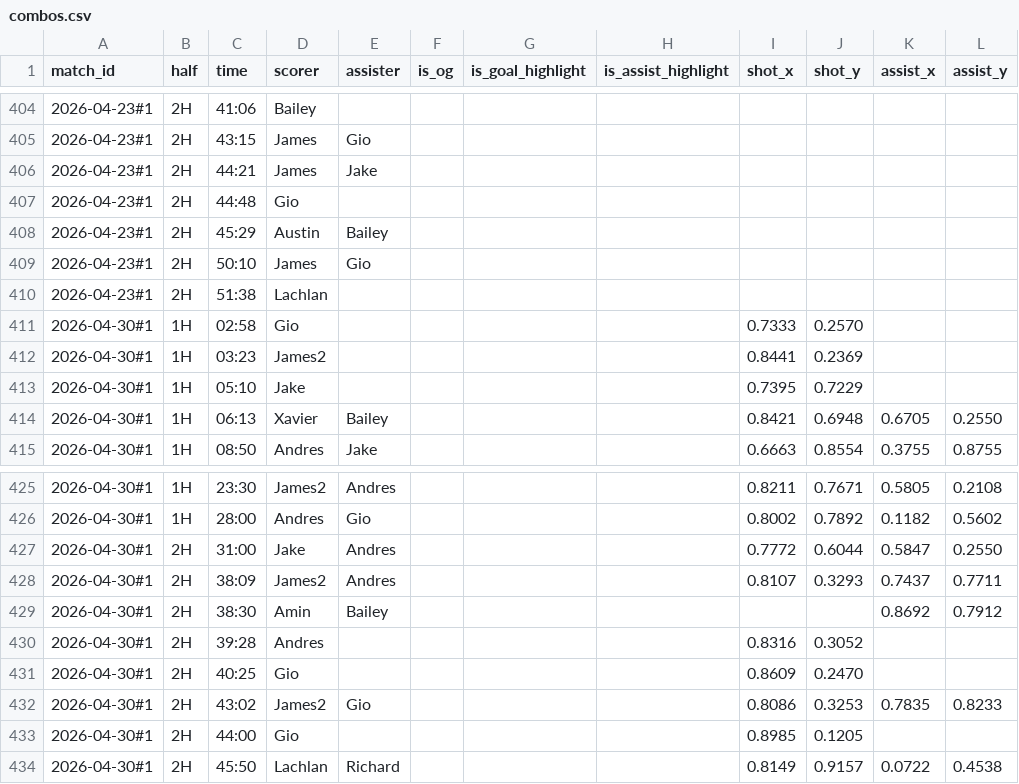
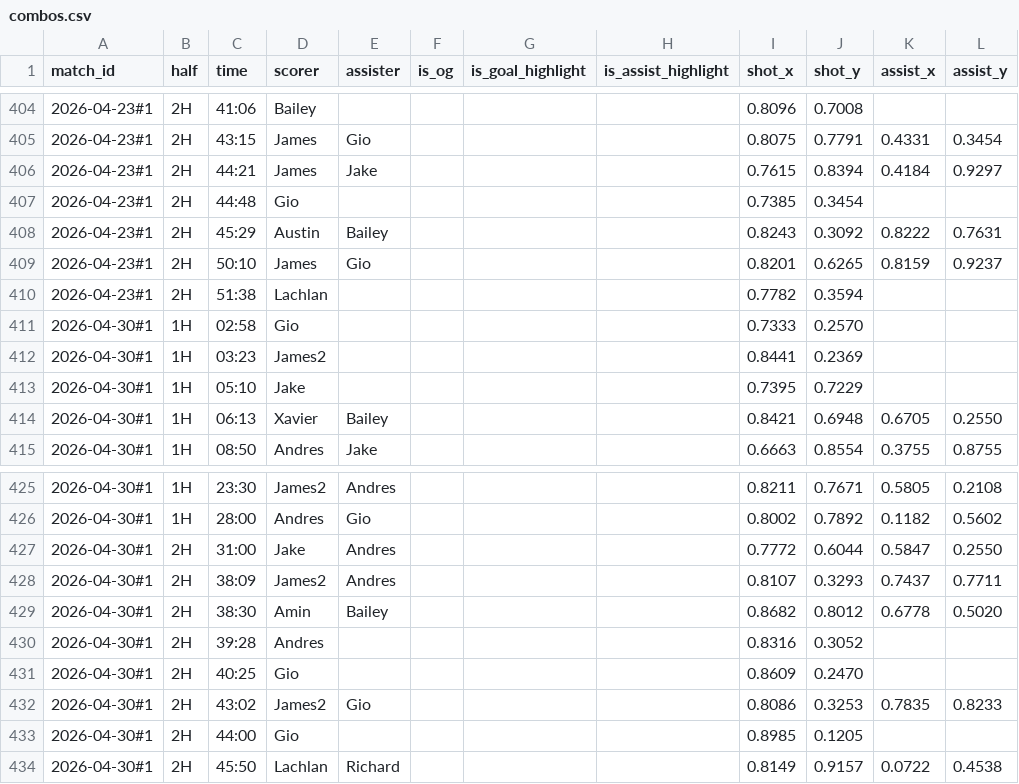
Before and after one commit to Lachiee/aero_soccer, a CSV file: combos.csv, drawn as a sheet; only a part is shown, gaps mark what is left out; the diff covers the shown part only.

```diff
--- a/combos.csv
+++ b/combos.csv
@@ -404,8 +404,8 @@ match_id,half,time,scorer,assister,is_og,is_goal_highlight,is_assist_highlight,s
-2026-04-23#1,2H,41:06,Bailey,,,,,,,,
-2026-04-23#1,2H,43:15,James,Gio,,,,,,,
-2026-04-23#1,2H,44:21,James,Jake,,,,,,,
-2026-04-23#1,2H,44:48,Gio,,,,,,,,
-2026-04-23#1,2H,45:29,Austin,Bailey,,,,,,,
-2026-04-23#1,2H,50:10,James,Gio,,,,,,,
-2026-04-23#1,2H,51:38,Lachlan,,,,,,,,
+2026-04-23#1,2H,41:06,Bailey,,,,,0.8096,0.7008,,
+2026-04-23#1,2H,43:15,James,Gio,,,,0.8075,0.7791,0.4331,0.3454
+2026-04-23#1,2H,44:21,James,Jake,,,,0.7615,0.8394,0.4184,0.9297
+2026-04-23#1,2H,44:48,Gio,,,,,0.7385,0.3454,,
+2026-04-23#1,2H,45:29,Austin,Bailey,,,,0.8243,0.3092,0.8222,0.7631
+2026-04-23#1,2H,50:10,James,Gio,,,,0.8201,0.6265,0.8159,0.9237
+2026-04-23#1,2H,51:38,Lachlan,,,,,0.7782,0.3594,,
 2026-04-30#1,1H,02:58,Gio,,,,,0.7333,0.2570,,
@@ -428,3 +428,3 @@ match_id,half,time,scorer,assister,is_og,is_goal_highlight,is_assist_highlight,s
 2026-04-30#1,2H,38:09,James2,Andres,,,,0.8107,0.3293,0.7437,0.7711
-2026-04-30#1,2H,38:30,Amin,Bailey,,,,,,0.8692,0.7912
+2026-04-30#1,2H,38:30,Amin,Bailey,,,,0.8682,0.8012,0.6778,0.5020
 2026-04-30#1,2H,39:28,Andres,,,,,0.8316,0.3052,,
```
Also changed, not shown: 64 edited cells elsewhere in this file.
